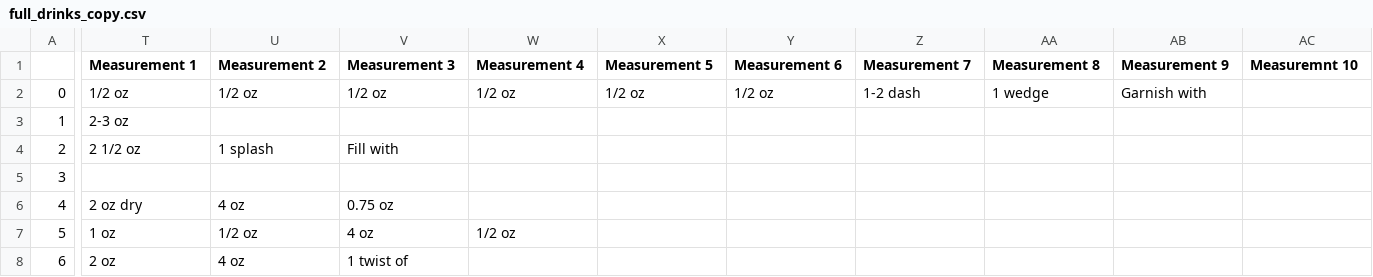
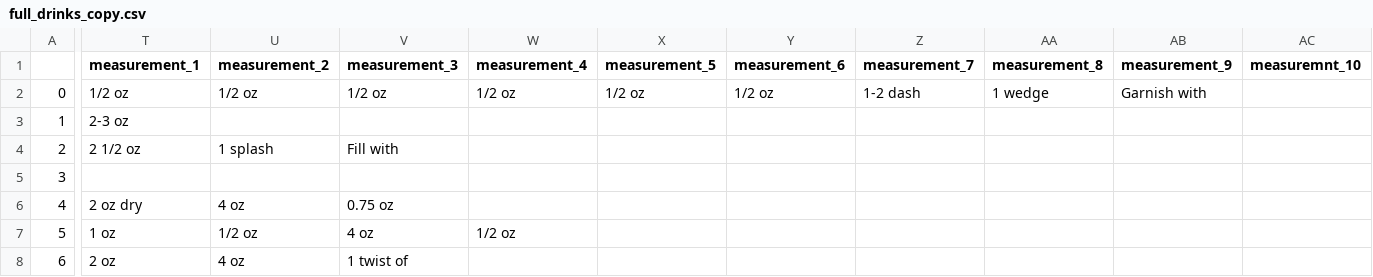
Before and after one commit to scarlett014j/project2, a CSV file: full_drinks_copy.csv, drawn as a sheet; only a part is shown, gaps mark what is left out; the diff covers the shown part only; the diff names each change by its address in the sheet, - before the commit and + after, or states it on an @@ line.

Commit message:
main page & drink page updates

```diff
--- a/full_drinks_copy.csv
+++ b/full_drinks_copy.csv
-T1: Measurement 1
+T1: measurement_1
-U1: Measurement 2
+U1: measurement_2
-V1: Measurement 3
+V1: measurement_3
-W1: Measurement 4
+W1: measurement_4
-X1: Measurement 5
+X1: measurement_5
-Y1: Measurement 6
+Y1: measurement_6
-Z1: Measurement 7
+Z1: measurement_7
-AA1: Measurement 8
+AA1: measurement_8
-AB1: Measurement 9
+AB1: measurement_9
-AC1: Measuremnt 10
+AC1: measuremnt_10
```
Also changed, not shown: 5 edited cells elsewhere in this file, 9 other files.
